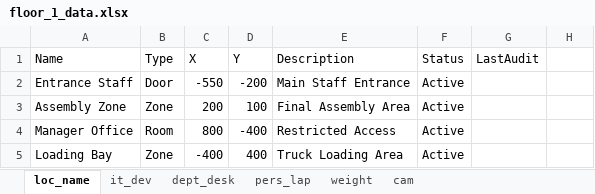
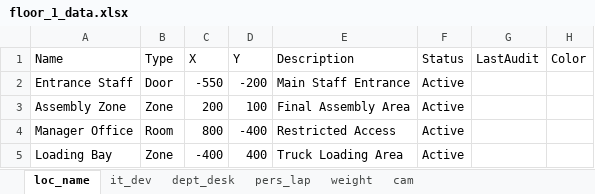
Before and after one commit to Wahaha-007/FactoryView, an Excel workbook: assets/floor_1_data.xlsx, sheet loc_name, drawn as a sheet; values as stored, in another font and other column widths than the file's, no borders; the diff names each change by its address in the sheet, - before the commit and + after, or states it on an @@ line.

Commit message:
Update AP, Add color

```diff
--- a/assets/floor_1_data.xlsx (sheet loc_name)
+++ b/assets/floor_1_data.xlsx (sheet loc_name)
-H1: (empty)
+H1: Color
```
Also changed, not shown: sheet it_dev, sheet pers_lap, sheet cam, sheet dept_desk, sheet weight, assets/floor_2_data.xlsx, assets/floor_3_data.xlsx, 7 other files.
